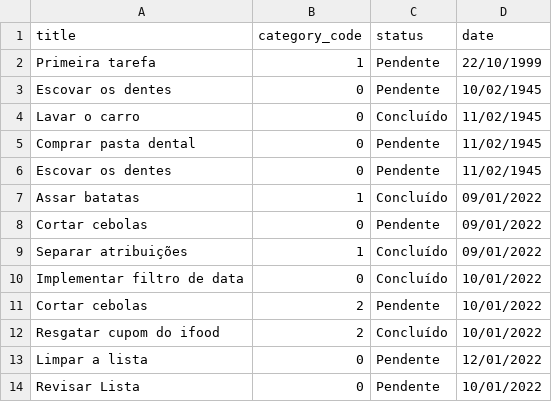
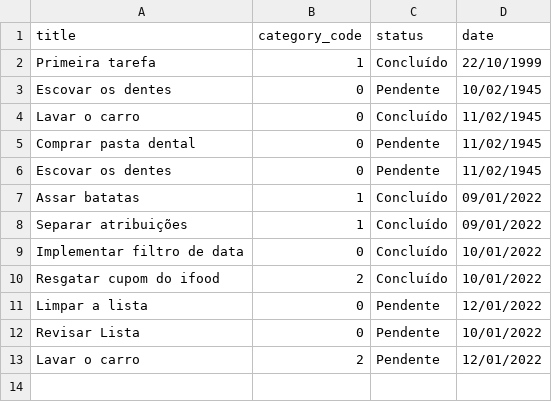
Before and after one commit to hvdomingues/lets-code-todo-list, a CSV file: task_list.csv, drawn as a sheet.

```diff
--- a/task_list.csv
+++ b/task_list.csv
@@ -1,3 +1,3 @@
 title,category_code,status,date
-Primeira tarefa,1,Pendente,22/10/1999
+Primeira tarefa,1,Concluído,22/10/1999
 Escovar os dentes,0,Pendente,10/02/1945
@@ -7,6 +7,4 @@ Escovar os dentes,0,Pendente,11/02/1945
 Assar batatas,1,Concluído,09/01/2022
-Cortar cebolas,0,Pendente,09/01/2022
 Separar atribuições,1,Concluído,09/01/2022
 Implementar filtro de data,0,Concluído,10/01/2022
-Cortar cebolas,2,Pendente,10/01/2022
 Resgatar cupom do ifood,2,Concluído,10/01/2022
@@ -14 +12,2 @@ Limpar a lista,0,Pendente,12/01/2022
 Revisar Lista,0,Pendente,10/01/2022
+Lavar o carro,2,Pendente,12/01/2022
```
Also changed, not shown: 2 other files.
